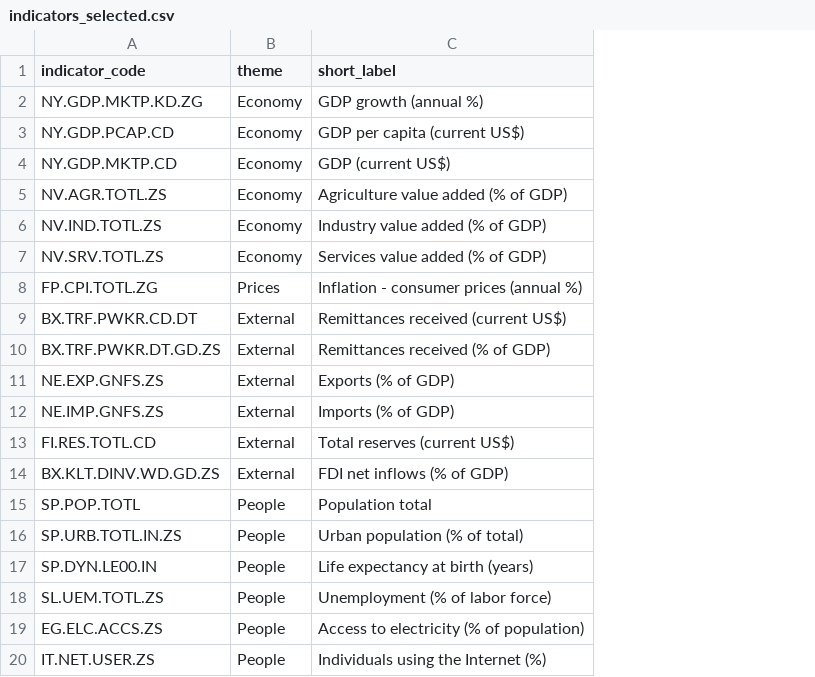
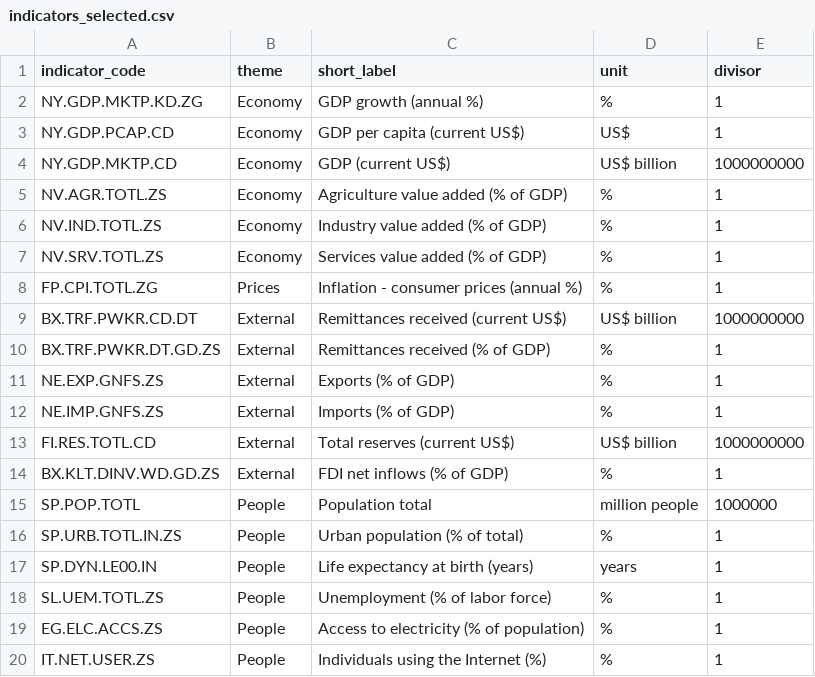
Before and after one commit to RojmaShakya/Nepal-economy-dashboard, a CSV file: config/indicators_selected.csv, drawn as a sheet; the diff names each change by its address in the sheet, - before the commit and + after, or states it on an @@ line.

Commit message:
data quality checks and dashboard views

```diff
--- a/config/indicators_selected.csv
+++ b/config/indicators_selected.csv
+column D (unit), rows 2-20: % | US$ | US$ billion | % | % | % | % | US$ billion | % | % | % | US$ billion | % | million people | % | years | % | % | %
+column E (divisor), rows 2-20: 1 | 1 | 1000000000 | 1 | 1 | 1 | 1 | 1000000000 | 1 | 1 | 1 | 1000000000 | 1 | 1000000 | 1 | 1 | 1 | 1 | 1
```
Also changed, not shown: 4 other files.
